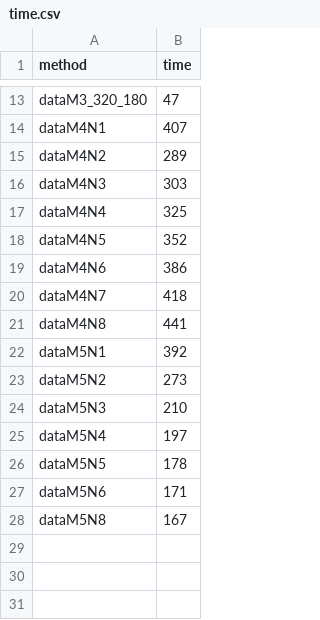
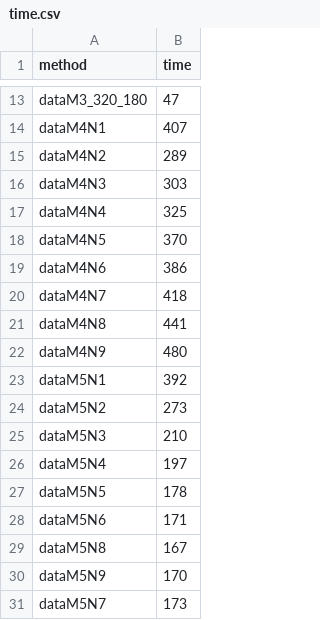
Before and after one commit to abhishekark17/Traffic-Density-Estimation, a CSV file: analysis/data/time.csv, drawn as a sheet; only a part is shown, gaps mark what is left out.

```diff
--- a/analysis/data/time.csv
+++ b/analysis/data/time.csv
@@ -17,3 +17,3 @@ dataM4N3,303
 dataM4N4,325
-dataM4N5,352
+dataM4N5,370
 dataM4N6,386
@@ -21,2 +21,3 @@ dataM4N7,418
 dataM4N8,441
+dataM4N9,480
 dataM5N1,392
@@ -28 +29,3 @@ dataM5N6,171
 dataM5N8,167
+dataM5N9,170
+dataM5N7,173
```
Also changed, not shown: 44 other files.
